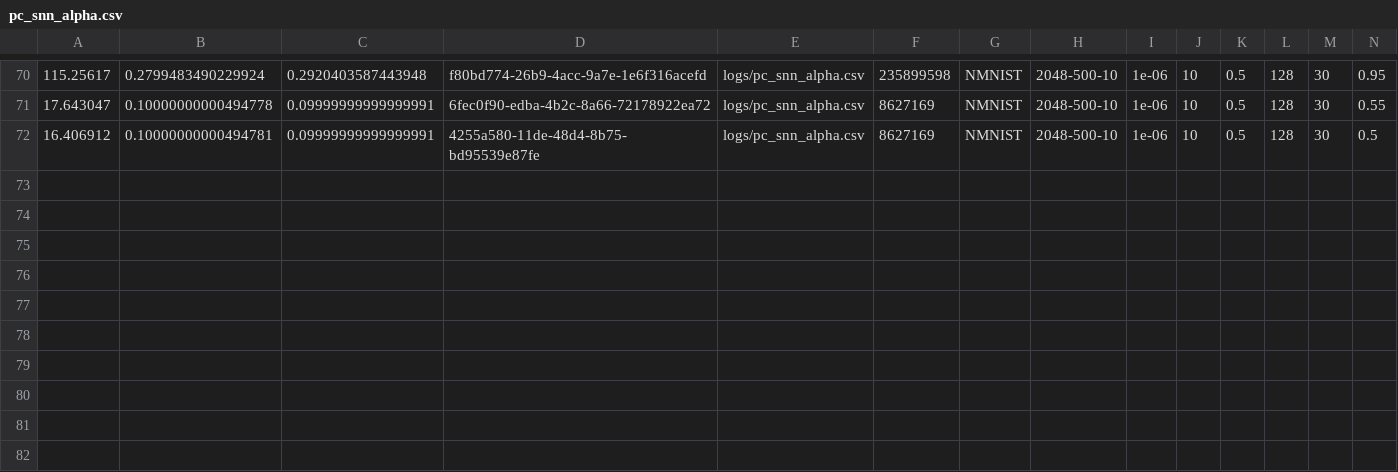
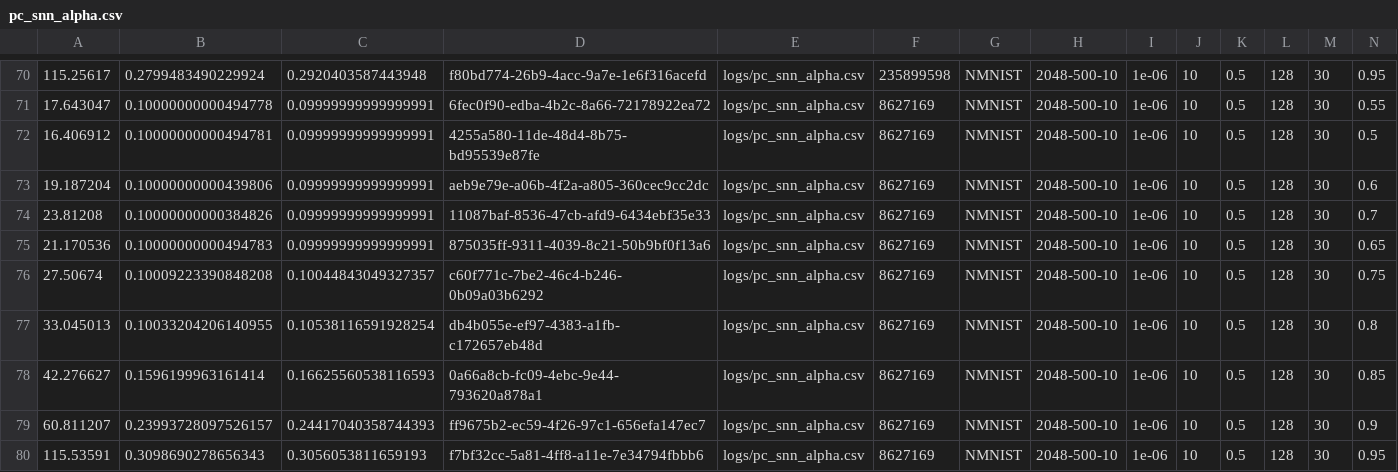
Before and after one commit to Intelligent-Microsystems-Lab/HeterogeneousQuantization, a CSV file: logs/pc_snn_alpha.csv, drawn as a sheet; only a part is shown, gaps mark what is left out; rows hold the shown columns only; the diff names each change by its address in the sheet, - before the commit and + after, or states it on an @@ line.

```diff
--- a/logs/pc_snn_alpha.csv
+++ b/logs/pc_snn_alpha.csv
+row 73: 19.187204 | 0.10000000000439806 | 0.09999999999999991 | aeb9e79e-a06b-4f2a-a805-360cec9cc2dc | logs/pc_snn_alpha.csv | 8627169 | NMNIST | 2048-500-10 | 1e-06 | 10 | 0.5 | 128 | 30 | 0.6
+row 74: 23.81208 | 0.10000000000384826 | 0.09999999999999991 | 11087baf-8536-47cb-afd9-6434ebf35e33 | logs/pc_snn_alpha.csv | 8627169 | NMNIST | 2048-500-10 | 1e-06 | 10 | 0.5 | 128 | 30 | 0.7
+row 75: 21.170536 | 0.10000000000494783 | 0.09999999999999991 | 875035ff-9311-4039-8c21-50b9bf0f13a6 | logs/pc_snn_alpha.csv | 8627169 | NMNIST | 2048-500-10 | 1e-06 | 10 | 0.5 | 128 | 30 | 0.65
+row 76: 27.50674 | 0.10009223390848208 | 0.10044843049327357 | c60f771c-7be2-46c4-b246-0b09a03b6292 | logs/pc_snn_alpha.csv | 8627169 | NMNIST | 2048-500-10 | 1e-06 | 10 | 0.5 | 128 | 30 | 0.75
+row 77: 33.045013 | 0.10033204206140955 | 0.10538116591928254 | db4b055e-ef97-4383-a1fb-c172657eb48d | logs/pc_snn_alpha.csv | 8627169 | NMNIST | 2048-500-10 | 1e-06 | 10 | 0.5 | 128 | 30 | 0.8
+row 78: 42.276627 | 0.1596199963161414 | 0.16625560538116593 | 0a66a8cb-fc09-4ebc-9e44-793620a878a1 | logs/pc_snn_alpha.csv | 8627169 | NMNIST | 2048-500-10 | 1e-06 | 10 | 0.5 | 128 | 30 | 0.85
+row 79: 60.811207 | 0.23993728097526157 | 0.24417040358744393 | ff9675b2-ec59-4f26-97c1-656efa147ec7 | logs/pc_snn_alpha.csv | 8627169 | NMNIST | 2048-500-10 | 1e-06 | 10 | 0.5 | 128 | 30 | 0.9
+row 80: 115.53591 | 0.3098690278656343 | 0.3056053811659193 | f7bf32cc-5a81-4ff8-a11e-7e34794fbbb6 | logs/pc_snn_alpha.csv | 8627169 | NMNIST | 2048-500-10 | 1e-06 | 10 | 0.5 | 128 | 30 | 0.95
```
Also changed, not shown: logs/pc_snn_beta.csv, logs/pc_snn_thr.csv, 57 other files.
